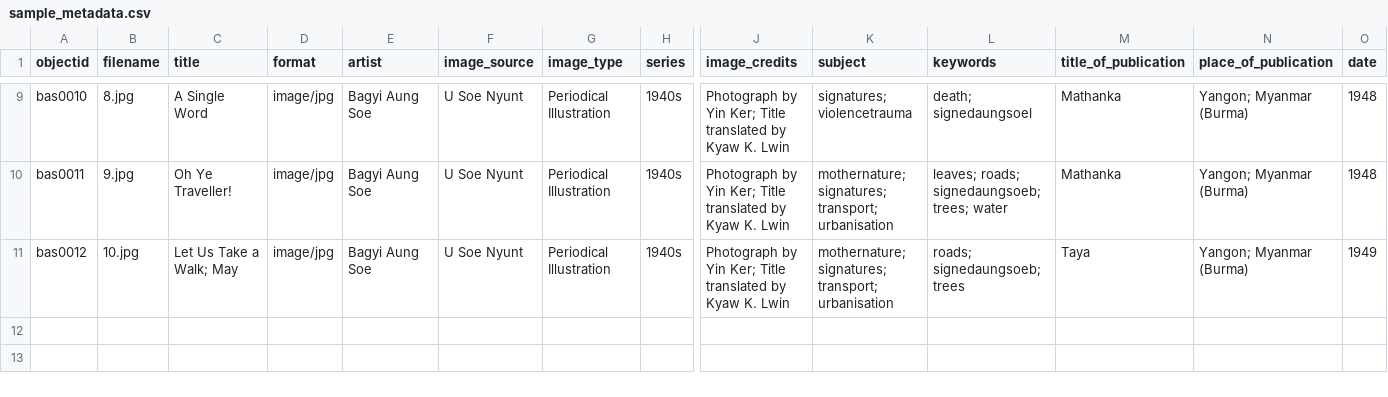
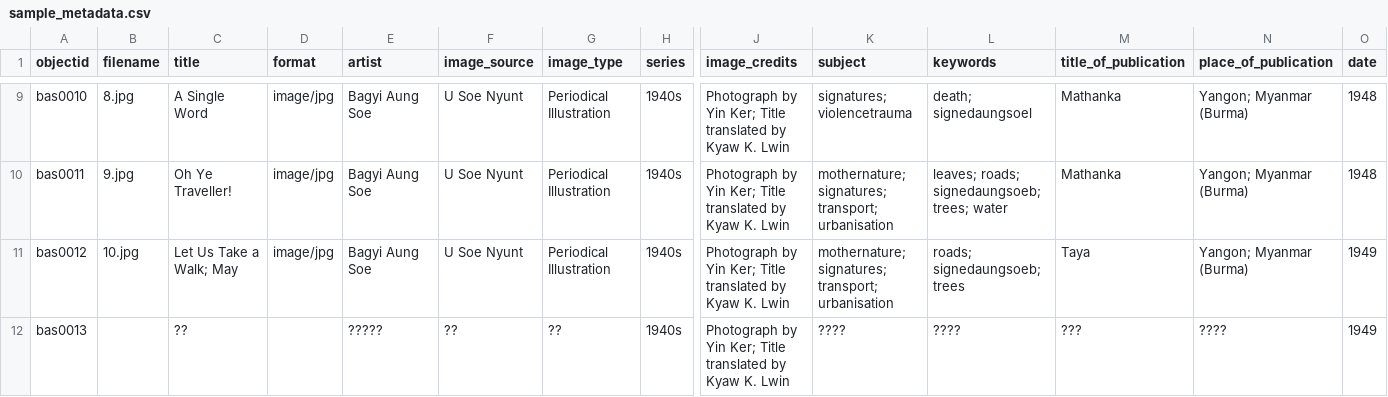
Before and after one commit to ntulibrary/digitalcollectiondemo, a CSV file: _data/sample_metadata.csv, drawn as a sheet; only a part is shown, gaps mark what is left out; rows hold the shown columns only; the diff names each change by its address in the sheet, - before the commit and + after, or states it on an @@ line.

Commit message:
update csv with chinese texxt

```diff
--- a/_data/sample_metadata.csv
+++ b/_data/sample_metadata.csv
+row 12: bas0013 |  | ?? |  | ????? | ?? | ?? | 1940s | Photograph by Yin Ker; Title translated by Kyaw K. Lwin | ???? | ???? | ??? | ???? | 1949
```
